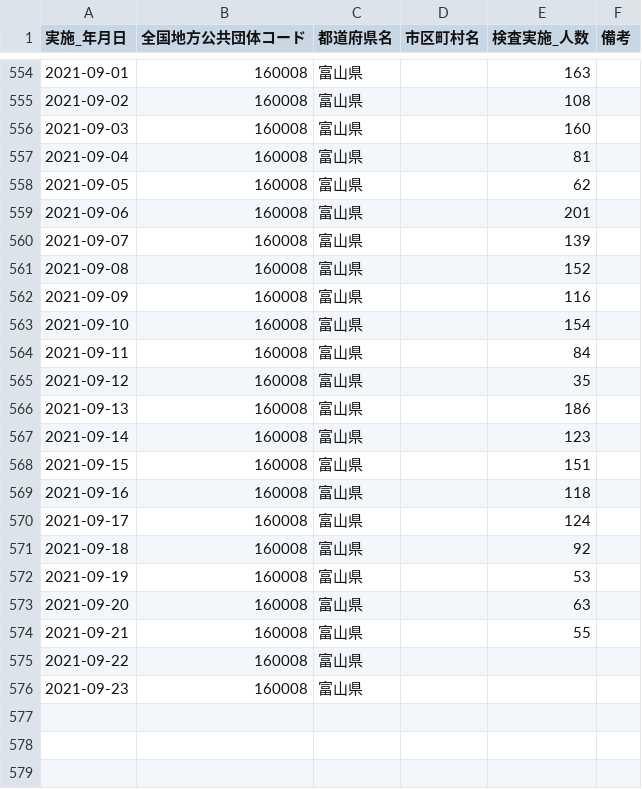
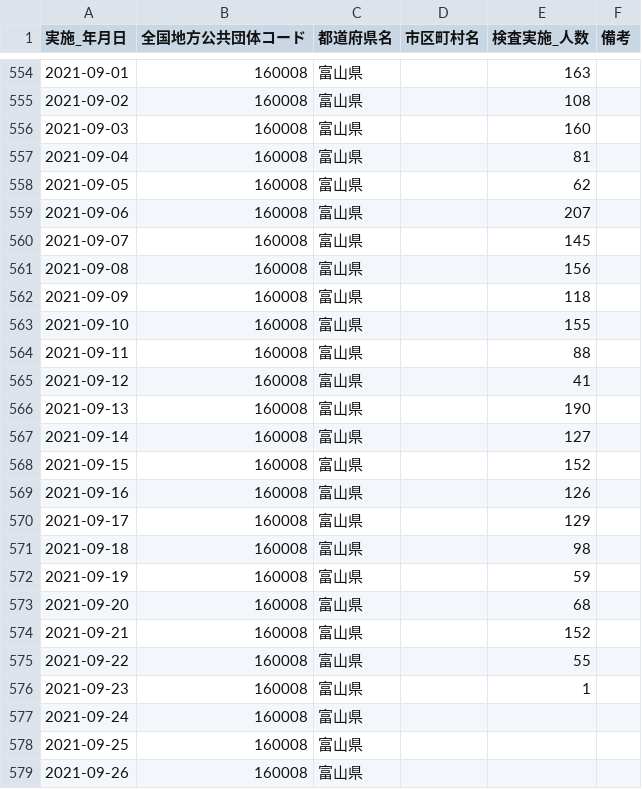
Before and after one commit to terachan0117/covid19-toyama-opendata, a CSV file: data/160008_toyama_covid19_antigen_test_people.csv, drawn as a sheet; only a part is shown, gaps mark what is left out.

```diff
--- a/data/160008_toyama_covid19_antigen_test_people.csv
+++ b/data/160008_toyama_covid19_antigen_test_people.csv
@@ -558,19 +558,22 @@
 2021-09-05,160008,富山県,,62,
-2021-09-06,160008,富山県,,201,
-2021-09-07,160008,富山県,,139,
-2021-09-08,160008,富山県,,152,
-2021-09-09,160008,富山県,,116,
-2021-09-10,160008,富山県,,154,
-2021-09-11,160008,富山県,,84,
-2021-09-12,160008,富山県,,35,
-2021-09-13,160008,富山県,,186,
-2021-09-14,160008,富山県,,123,
-2021-09-15,160008,富山県,,151,
-2021-09-16,160008,富山県,,118,
-2021-09-17,160008,富山県,,124,
-2021-09-18,160008,富山県,,92,
-2021-09-19,160008,富山県,,53,
-2021-09-20,160008,富山県,,63,
-2021-09-21,160008,富山県,,55,
-2021-09-22,160008,富山県,,,
-2021-09-23,160008,富山県,,,
+2021-09-06,160008,富山県,,207,
+2021-09-07,160008,富山県,,145,
+2021-09-08,160008,富山県,,156,
+2021-09-09,160008,富山県,,118,
+2021-09-10,160008,富山県,,155,
+2021-09-11,160008,富山県,,88,
+2021-09-12,160008,富山県,,41,
+2021-09-13,160008,富山県,,190,
+2021-09-14,160008,富山県,,127,
+2021-09-15,160008,富山県,,152,
+2021-09-16,160008,富山県,,126,
+2021-09-17,160008,富山県,,129,
+2021-09-18,160008,富山県,,98,
+2021-09-19,160008,富山県,,59,
+2021-09-20,160008,富山県,,68,
+2021-09-21,160008,富山県,,152,
+2021-09-22,160008,富山県,,55,
+2021-09-23,160008,富山県,,1,
+2021-09-24,160008,富山県,,,
+2021-09-25,160008,富山県,,,
+2021-09-26,160008,富山県,,,
```
Also changed, not shown: data/160008_toyama_covid19_confirm_negative.csv, data/160008_toyama_covid19_confirm_patients.csv, 7 other files.
